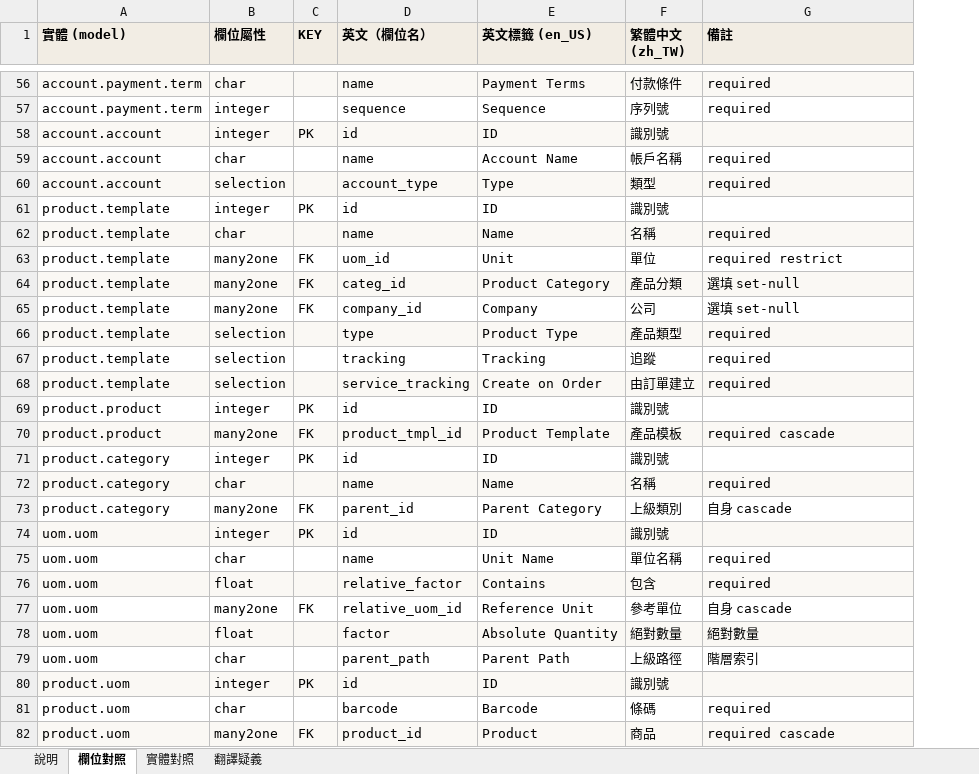
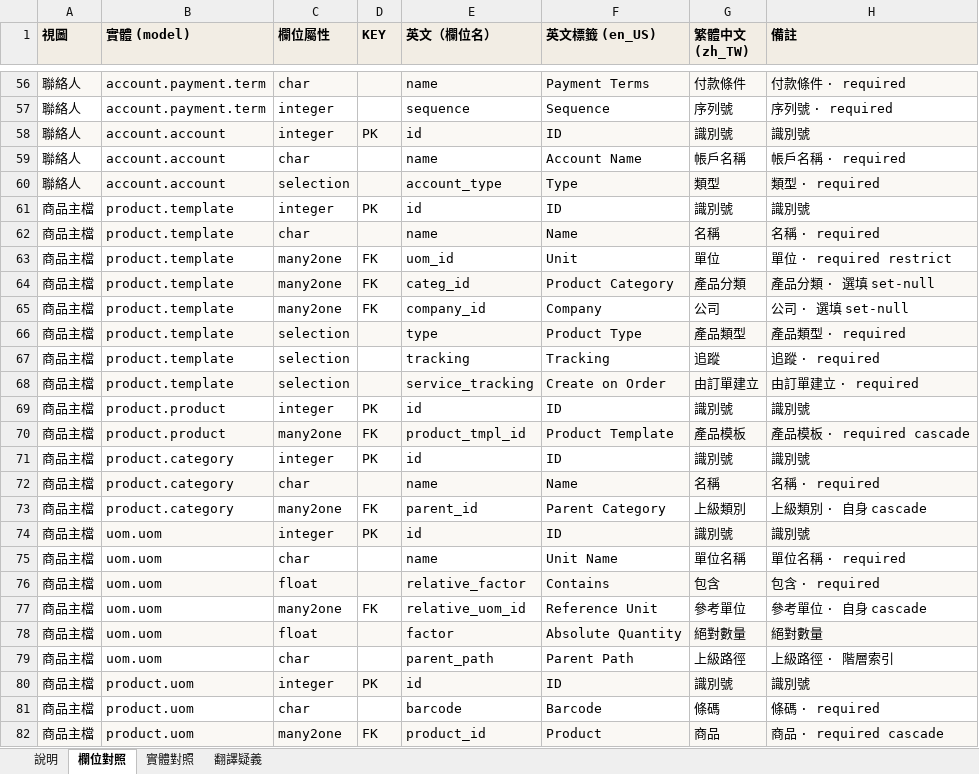
Before and after one commit to jk831224/odoo-v19ce-erd, an Excel workbook: odoo-v19ce-erd-欄位中英對照表.xlsx, sheet 欄位對照, drawn as a sheet; only a part is shown, gaps mark what is left out; values as stored, in another font and other column widths than the file's, no borders; addresses are those after the commit; the diff covers the shown part only; the diff names each change by its address in the sheet, - before the commit and + after, or states it on an @@ line.

```diff
--- a/odoo-v19ce-erd-欄位中英對照表.xlsx (sheet 欄位對照)
+++ b/odoo-v19ce-erd-欄位中英對照表.xlsx (sheet 欄位對照)
+column A (視圖), rows 56-82: 聯絡人 | 聯絡人 | 聯絡人 | 聯絡人 | 聯絡人 | 商品主檔 | 商品主檔 | 商品主檔 | 商品主檔 | 商品主檔 | 商品主檔 | 商品主檔 | 商品主檔 | 商品主檔 | 商品主檔 | 商品主檔 | 商品主檔 | 商品主檔 | 商品主檔 | 商品主檔 | 商品主檔 | 商品主檔 | 商品主檔 | 商品主檔 | 商品主檔 | 商品主檔 | 商品主檔
-H56 (備註): required
+H56 (備註): 付款條件 · required
-H57 (備註): required
+H57 (備註): 序列號 · required
-H58 (備註): (empty)
+H58 (備註): 識別號
-H59 (備註): required
+H59 (備註): 帳戶名稱 · required
-H60 (備註): required
+H60 (備註): 類型 · required
-H61 (備註): (empty)
+H61 (備註): 識別號
-H62 (備註): required
+H62 (備註): 名稱 · required
-H63 (備註): required restrict
+H63 (備註): 單位 · required restrict
-H64 (備註): 選填 set-null
+H64 (備註): 產品分類 · 選填 set-null
-H65 (備註): 選填 set-null
+H65 (備註): 公司 · 選填 set-null
-H66 (備註): required
+H66 (備註): 產品類型 · required
-H67 (備註): required
+H67 (備註): 追蹤 · required
-H68 (備註): required
+H68 (備註): 由訂單建立 · required
-H69 (備註): (empty)
+H69 (備註): 識別號
-H70 (備註): required cascade
+H70 (備註): 產品模板 · required cascade
-H71 (備註): (empty)
+H71 (備註): 識別號
-H72 (備註): required
+H72 (備註): 名稱 · required
-H73 (備註): 自身 cascade
+H73 (備註): 上級類別 · 自身 cascade
-H74 (備註): (empty)
+H74 (備註): 識別號
-H75 (備註): required
+H75 (備註): 單位名稱 · required
-H76 (備註): required
+H76 (備註): 包含 · required
-H77 (備註): 自身 cascade
+H77 (備註): 參考單位 · 自身 cascade
-H79 (備註): 階層索引
+H79 (備註): 上級路徑 · 階層索引
-H80 (備註): (empty)
+H80 (備註): 識別號
-H81 (備註): required
+H81 (備註): 條碼 · required
-H82 (備註): required cascade
+H82 (備註): 商品 · required cascade
```
Also changed, not shown: 29 added rows and 68 edited cells elsewhere in this sheet, sheet 翻譯疑義, sheet 實體對照, sheet 說明, 2 other files.
